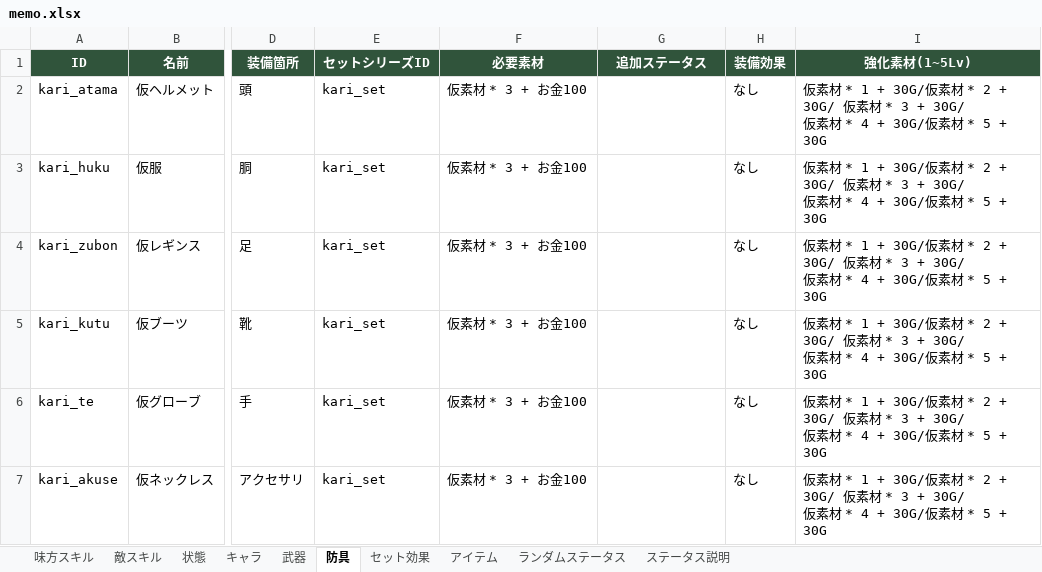
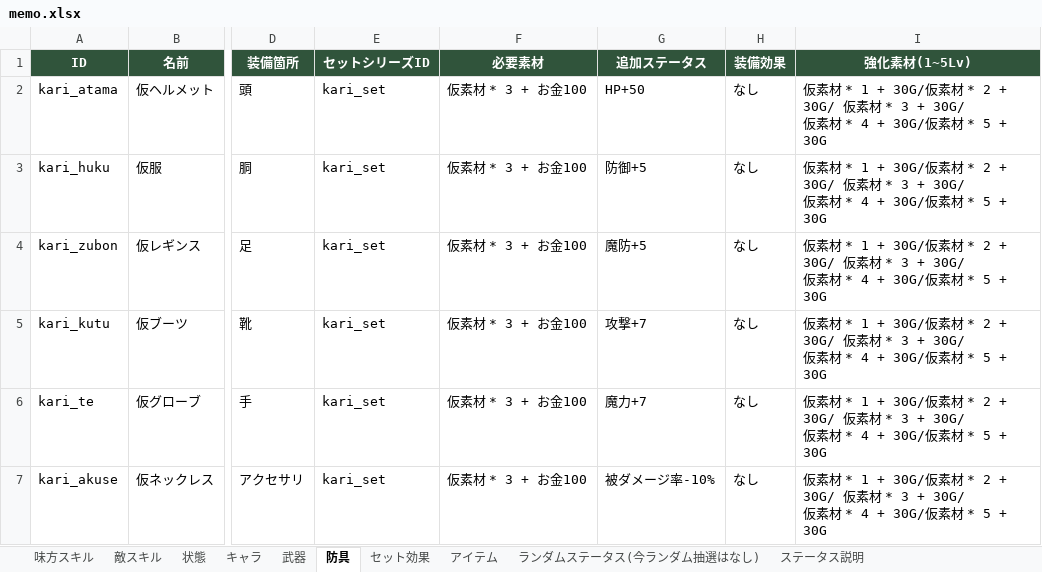
Before and after one commit to TMS-2-3/VScode, an Excel workbook: healer-game/メモ/memo.xlsx, sheet 防具, drawn as a sheet; only a part is shown, gaps mark what is left out; values as stored, in another font and other column widths than the file's, no borders; the diff names each change by its address in the sheet, - before the commit and + after, or states it on an @@ line.

```diff
--- a/healer-game/メモ/memo.xlsx (sheet 防具)
+++ b/healer-game/メモ/memo.xlsx (sheet 防具)
-sheet tab: ランダムステータス
+sheet tab: ランダムステータス(今ランダム抽選はなし)
-G2 (追加ステータス): (empty)
+G2 (追加ステータス): HP+50
-G3 (追加ステータス): (empty)
+G3 (追加ステータス): 防御+5
-G4 (追加ステータス): (empty)
+G4 (追加ステータス): 魔防+5
-G5 (追加ステータス): (empty)
+G5 (追加ステータス): 攻撃+7
-G6 (追加ステータス): (empty)
+G6 (追加ステータス): 魔力+7
-G7 (追加ステータス): (empty)
+G7 (追加ステータス): 被ダメージ率-10%
```
Also changed, not shown: sheet セット効果, 5 other files.
